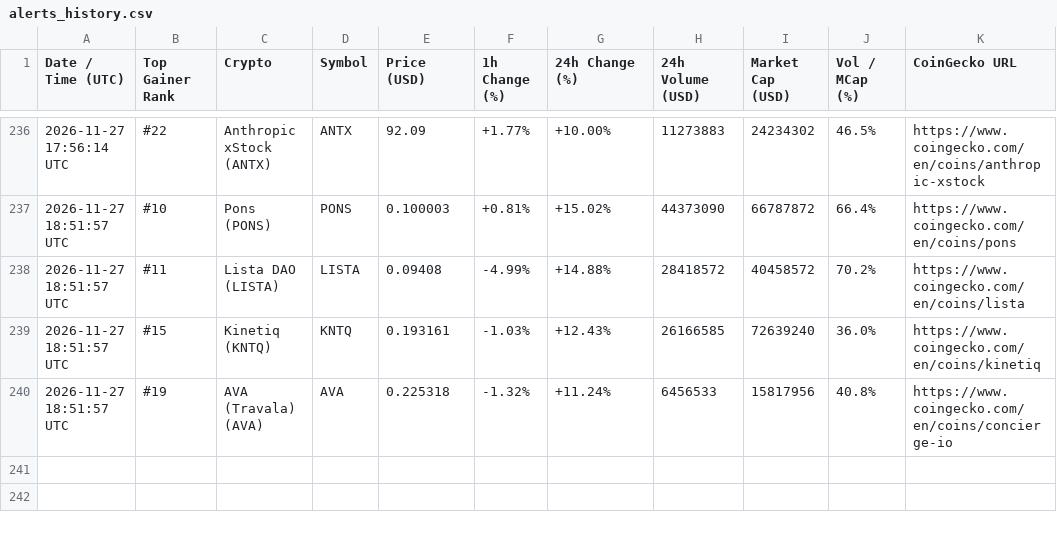
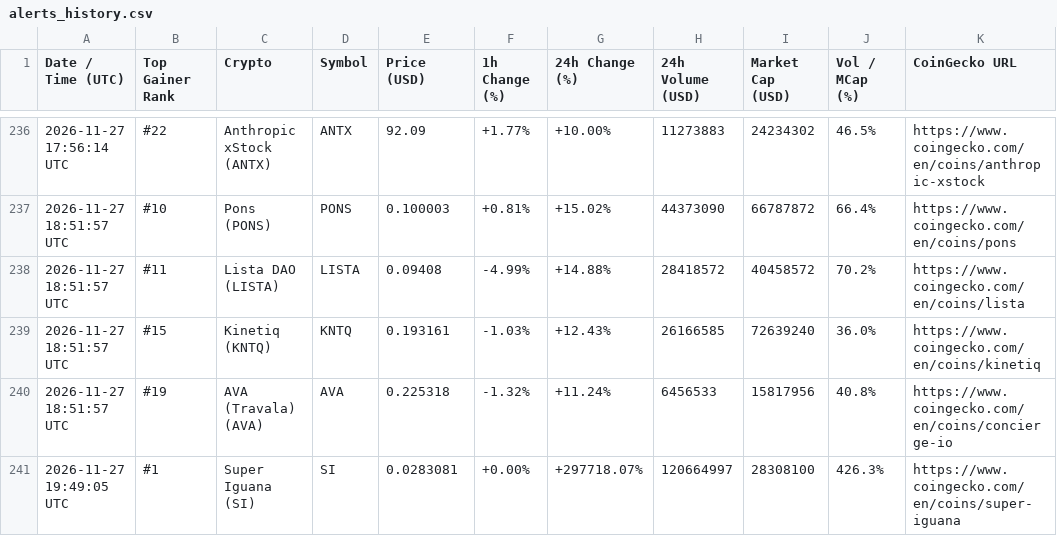
Before and after one commit to adrianmartinhb/coingecko-tracker-, a CSV file: alerts_history.csv, drawn as a sheet; only a part is shown, gaps mark what is left out.

```diff
--- a/alerts_history.csv
+++ b/alerts_history.csv
@@ -240 +240,2 @@ Date / Time (UTC),Top Gainer Rank,Crypto,Symbol,Price (USD),1h Change (%),24h Ch
 2026-11-27 18:51:57 UTC,#19,AVA (Travala) (AVA),AVA,0.225318,-1.32%,+11.24%,6456533,15817956,40.8%,https://www.coingecko.com/en/coins/concierge-io
+2026-11-27 19:49:05 UTC,#1,Super Iguana (SI),SI,0.0283081,+0.00%,+297718.07%,120664997,28308100,426.3%,https://www.coingecko.com/en/coins/super-iguana
```
Also changed, not shown: 1 other file.
